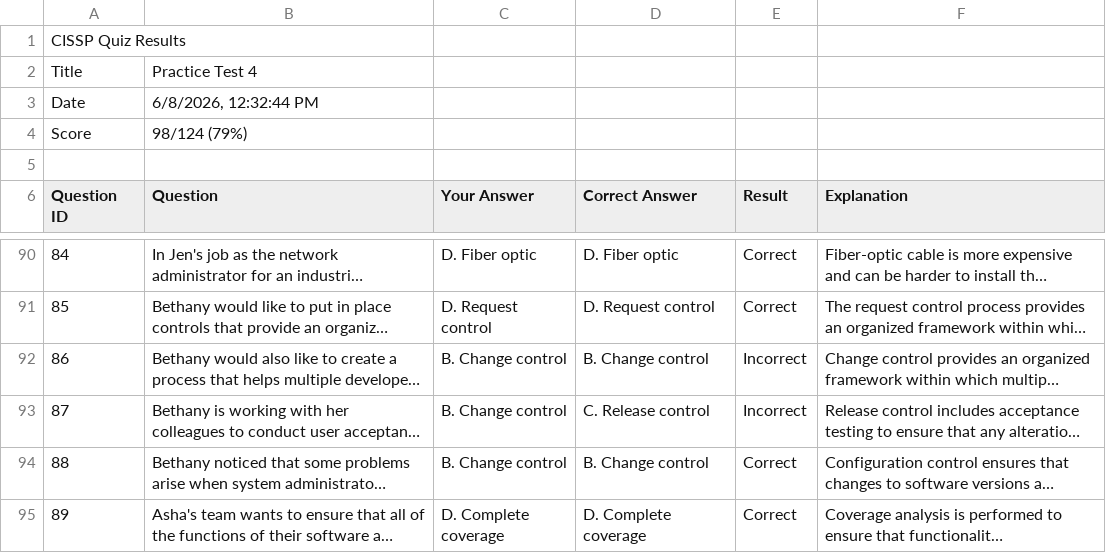
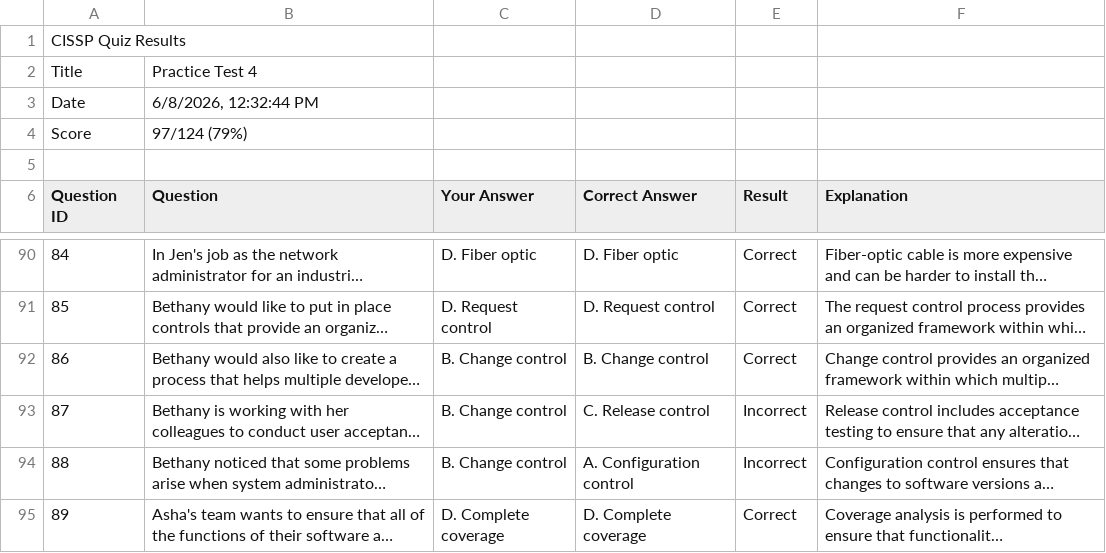
Before and after one commit to Mcc-Mak/isc-cissp-official-practice-tests-4th-edition, a CSV file: Log/practice-exam-4.csv, drawn as a sheet; only a part is shown, gaps mark what is left out; long unchanged cells end in …; the diff names each change by its address in the sheet, - before the commit and + after, or states it on an @@ line.

Commit message:
Update practice-exam-4.csv

```diff
--- a/Log/practice-exam-4.csv
+++ b/Log/practice-exam-4.csv
-B4 (Question): 98/124 (79%)
+B4 (Question): 97/124 (79%)
-E92 (Result): Incorrect
+E92 (Result): Correct
-D94 (Correct Answer): B. Change control
+D94 (Correct Answer): A. Configuration control
-E94 (Result): Correct
+E94 (Result): Incorrect
```
